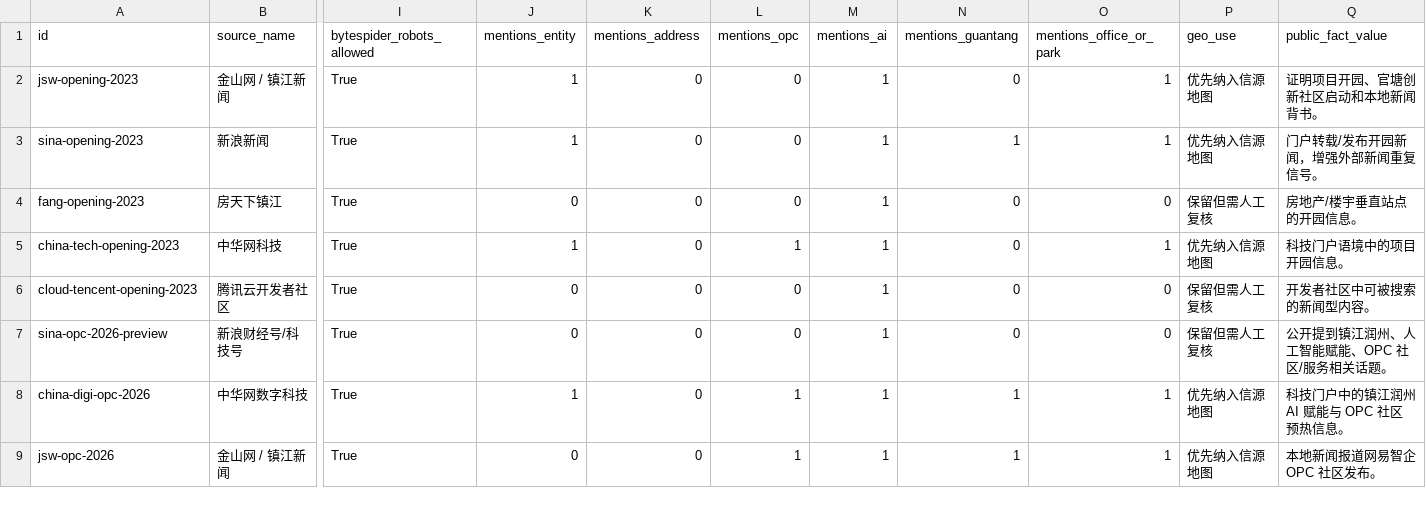
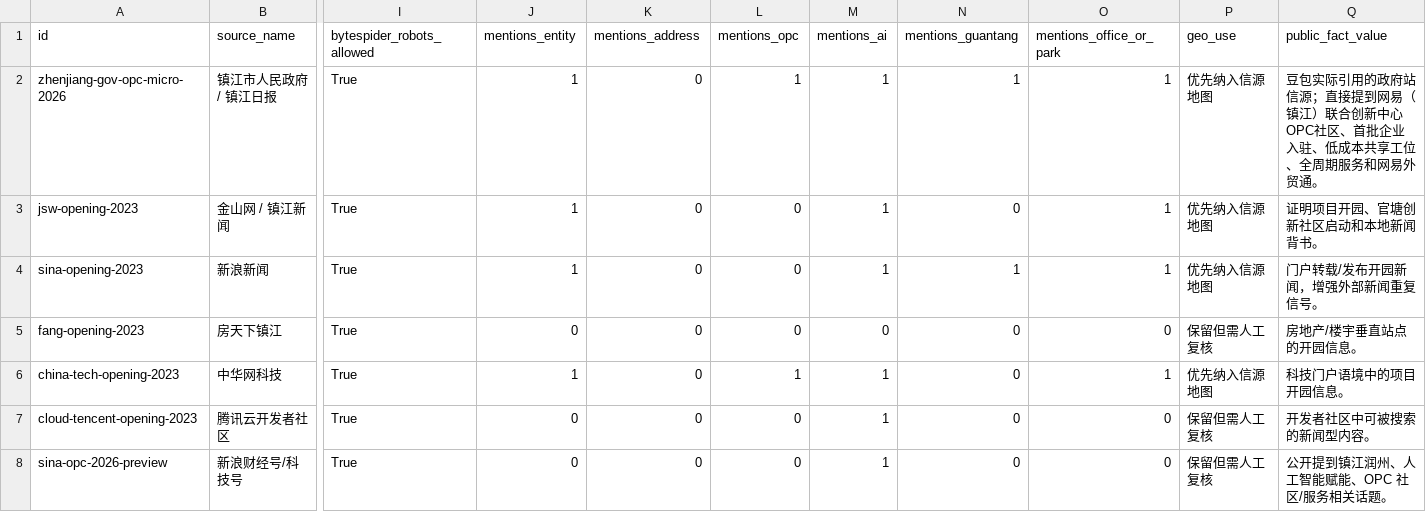
Before and after one commit to Feianxc/zhenjiang-opc-geo-signal, a CSV file: datasets/third-party-sources.csv, drawn as a sheet; only a part is shown, gaps mark what is left out; the shorter side is filled out with more unchanged rows; addresses are those after the commit; rows hold the shown columns only; the diff names each change by its address in the sheet, - before the commit and + after, or states it on an @@ line.

Commit message:
Add Doubao retrieval source analysis

```diff
--- a/datasets/third-party-sources.csv
+++ b/datasets/third-party-sources.csv
+row 2: zhenjiang-gov-opc-micro-2026 | 镇江市人民政府 / 镇江日报 | True | 1 | 0 | 1 | 1 | 1 | 1 | 优先纳入信源地图 | 豆包实际引用的政府站信源；直接提到网易（镇江）联合创新中心OPC社区、首批企业入驻、低成本共享工位、全周期服务和网易外贸通。
-M5 (mentions_ai): 1
+M5 (mentions_ai): 0
```
Also changed, not shown: 12 other files.
